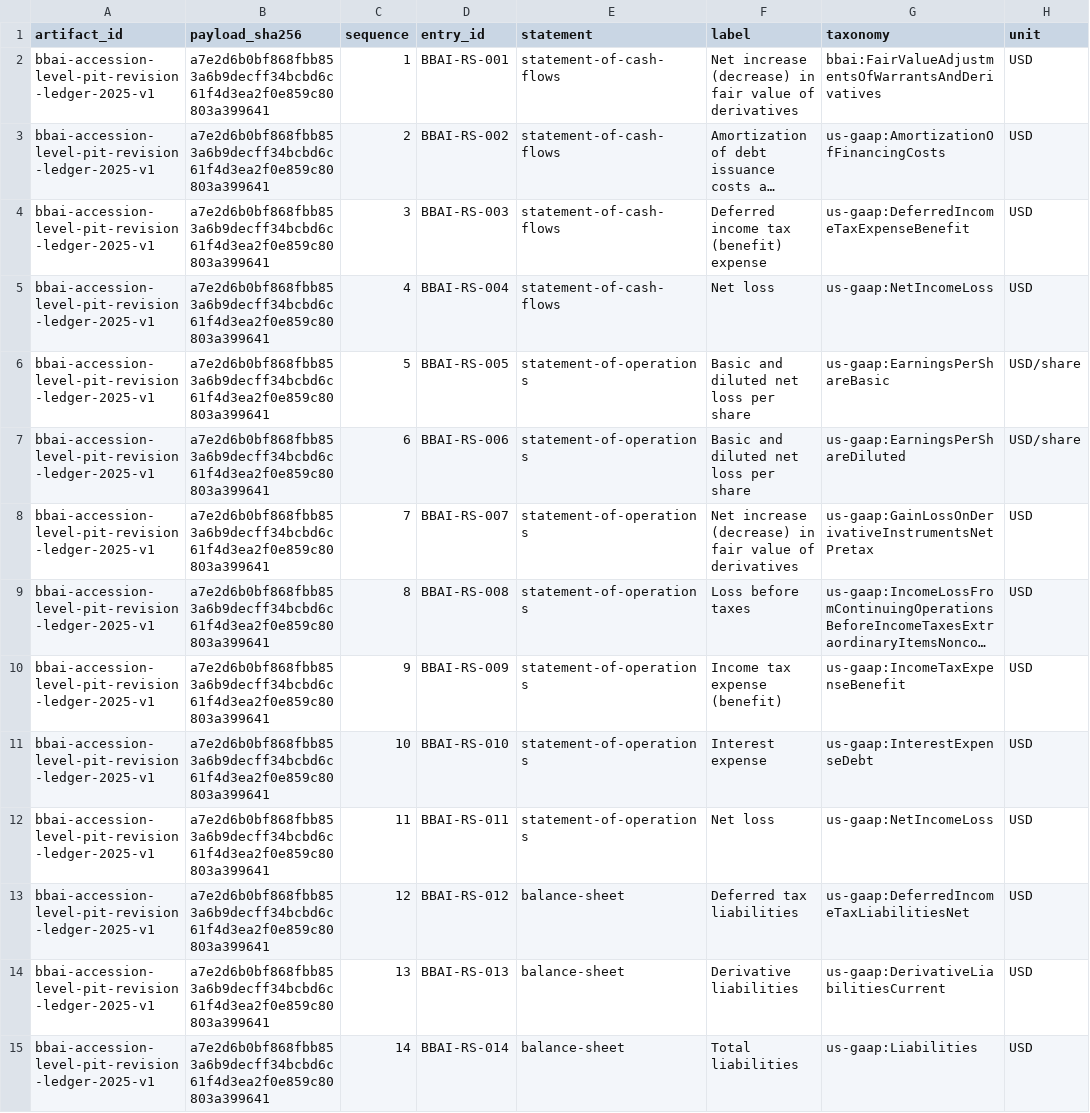
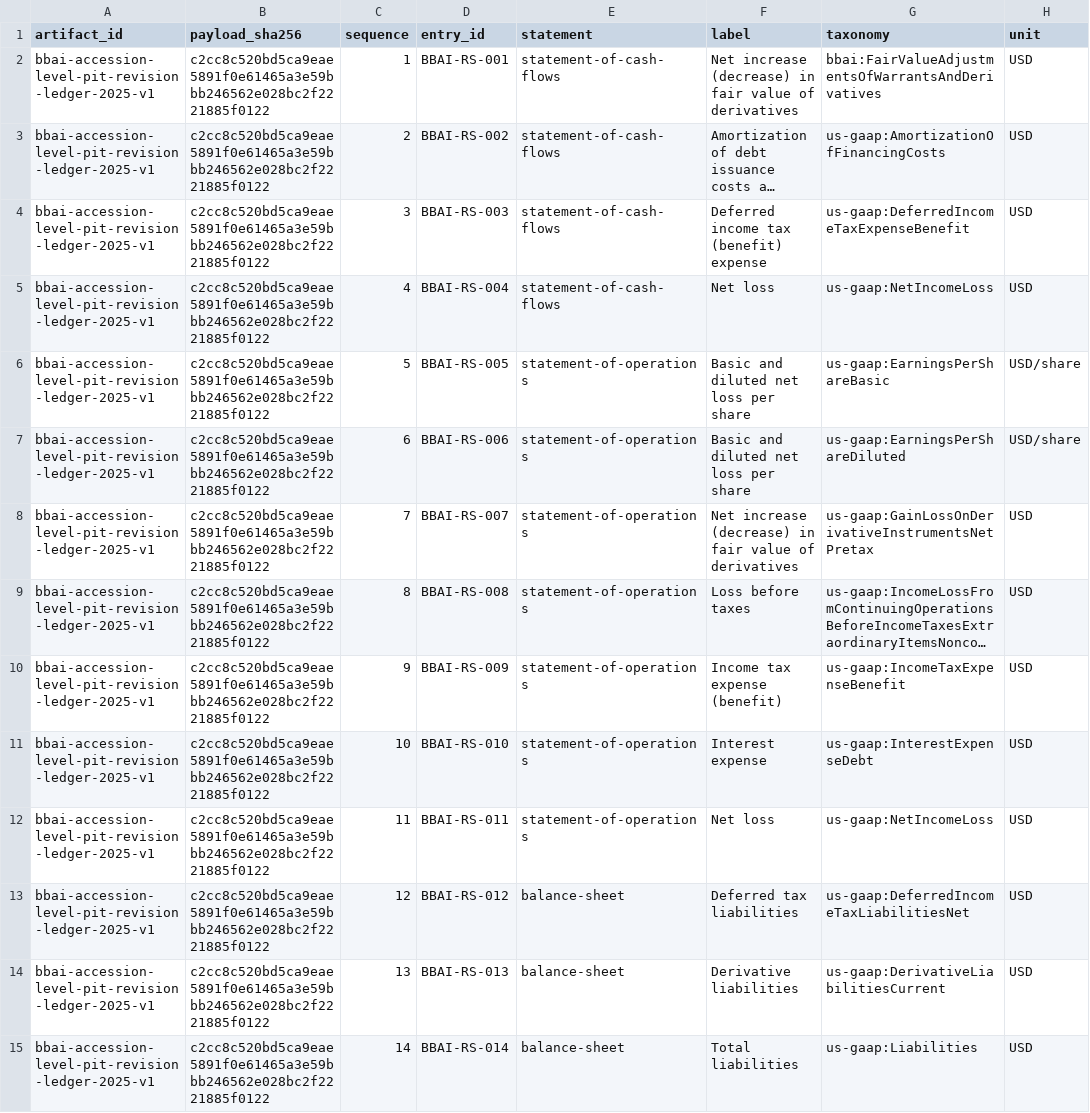
Before and after one commit to AhaSignals/ai-infrastructure-filing-cross-section, a CSV file: bigbear-ai-revision-ledger/v1/bbai-accession-level-pit-revision-ledger-2025-v1.csv, drawn as a sheet; only a part is shown; long unchanged cells end in …; the diff covers the shown part only; the diff names each change by its address in the sheet, - before the commit and + after, or states it on an @@ line.

```diff
--- a/bigbear-ai-revision-ledger/v1/bbai-accession-level-pit-revision-ledger-2025-v1.csv
+++ b/bigbear-ai-revision-ledger/v1/bbai-accession-level-pit-revision-ledger-2025-v1.csv
-B2:B15 (payload_sha256): a7e2d6b0bf868fbb853a6b9decff34bcbd6c61f4d3ea2f0e859c80803a399641
+B2:B15 (payload_sha256): c2cc8c520bd5ca9eae5891f0e61465a3e59bbb246562e028bc2f2221885f0122
```
Also changed, not shown: 146 edited cells elsewhere in this file, case-studies/coreweave-later-comparatives-v1/coreweave-later-sec-comparatives-leakage-case-study-2026-v1.csv, 11 other files.
